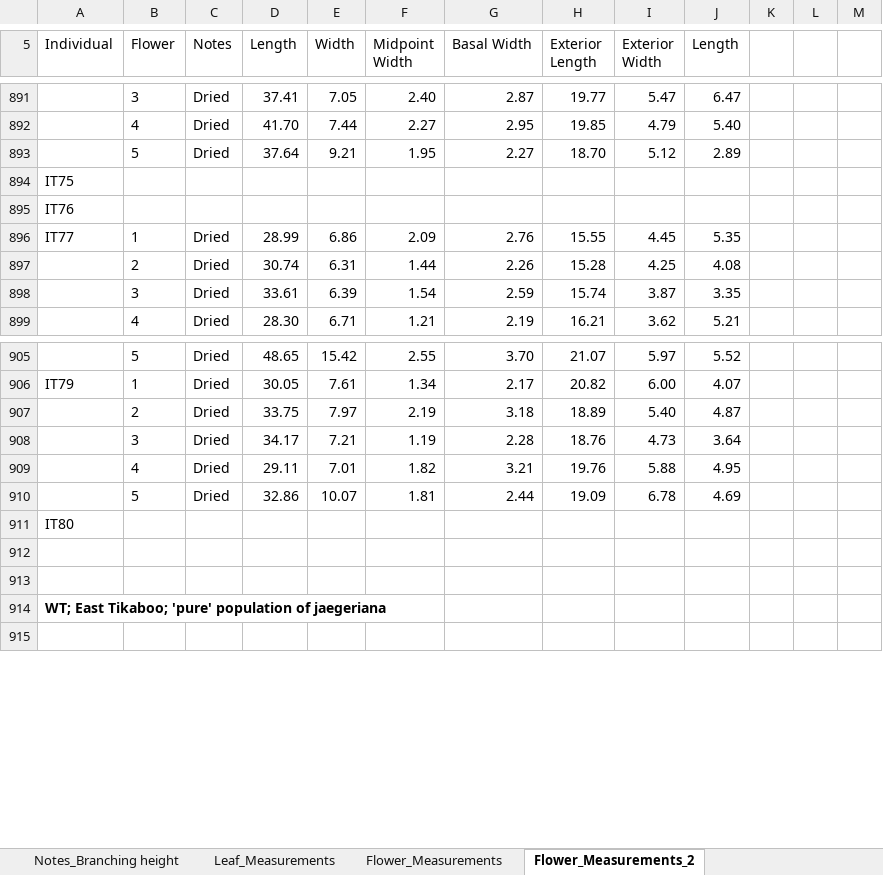
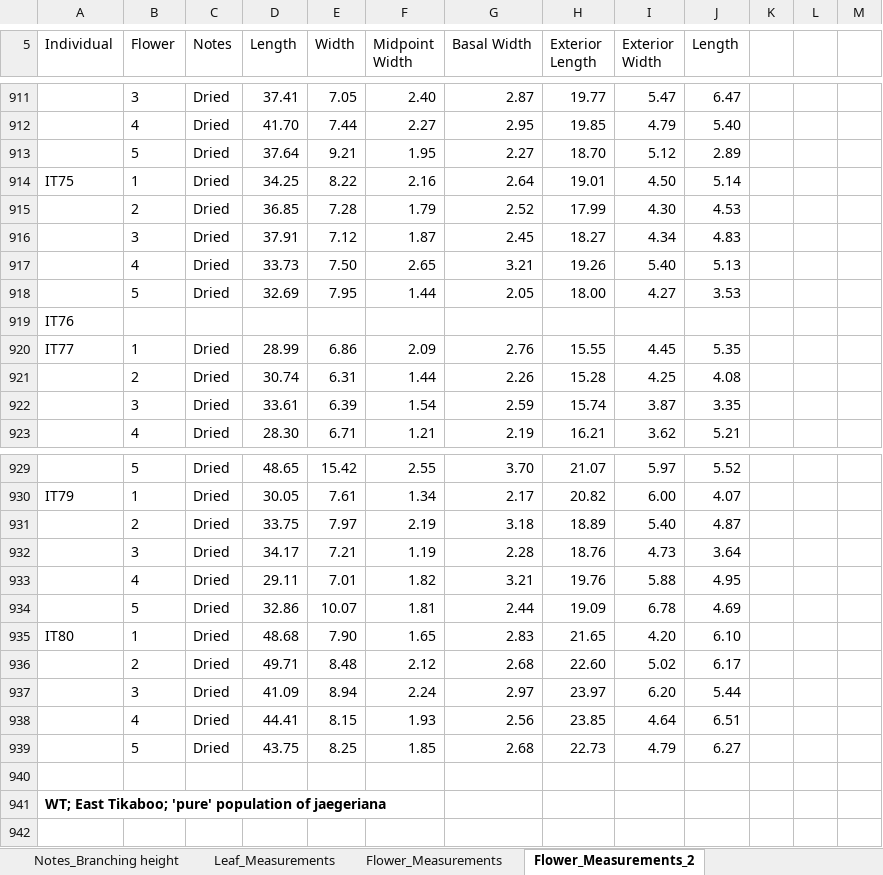
Before and after one commit to lvann/JoshuaTreeMorphology, an Excel workbook: Phenotypes_complete.xlsx, sheet Flower_Measurements_2, drawn as a sheet; only a part is shown, gaps mark what is left out; values as stored, in another font and other column widths than the file's, no borders; addresses are those after the commit; the diff covers the shown part only; the diff names each change by its address in the sheet, - before the commit and + after, or states it on an @@ line.

```diff
--- a/Phenotypes_complete.xlsx (sheet Flower_Measurements_2)
+++ b/Phenotypes_complete.xlsx (sheet Flower_Measurements_2)
-B914 (Flower): (empty)
+B914 (Flower): 1
-C914 (Notes): (empty)
+C914 (Notes): Dried
-D914 (Length): (empty)
+D914 (Length): 34.25
-E914 (Width): (empty)
+E914 (Width): 8.22
-F914 (Midpoint Width): (empty)
+F914 (Midpoint Width): 2.16
-G914 (Basal Width): (empty)
+G914 (Basal Width): 2.64
-H914 (Exterior Length): (empty)
+H914 (Exterior Length): 19.01
-I914 (Exterior Width): (empty)
+I914 (Exterior Width): 4.50
-J914 (Length): (empty)
+J914 (Length): 5.14
+row 915:  | 2 | Dried | 36.85 | 7.28 | 1.79 | 2.52 | 17.99 | 4.30 | 4.53
+row 916:  | 3 | Dried | 37.91 | 7.12 | 1.87 | 2.45 | 18.27 | 4.34 | 4.83
+row 917:  | 4 | Dried | 33.73 | 7.50 | 2.65 | 3.21 | 19.26 | 5.40 | 5.13
+row 918:  | 5 | Dried | 32.69 | 7.95 | 1.44 | 2.05 | 18.00 | 4.27 | 3.53
-B935 (Flower): (empty)
+B935 (Flower): 1
-C935 (Notes): (empty)
+C935 (Notes): Dried
-D935 (Length): (empty)
+D935 (Length): 48.68
-E935 (Width): (empty)
+E935 (Width): 7.90
-F935 (Midpoint Width): (empty)
+F935 (Midpoint Width): 1.65
-G935 (Basal Width): (empty)
+G935 (Basal Width): 2.83
-H935 (Exterior Length): (empty)
+H935 (Exterior Length): 21.65
-I935 (Exterior Width): (empty)
+I935 (Exterior Width): 4.20
-J935 (Length): (empty)
+J935 (Length): 6.10
-row 936: (empty)
+row 936:  | 2 | Dried | 49.71 | 8.48 | 2.12 | 2.68 | 22.60 | 5.02 | 6.17
+row 937:  | 3 | Dried | 41.09 | 8.94 | 2.24 | 2.97 | 23.97 | 6.20 | 5.44
+row 938:  | 4 | Dried | 44.41 | 8.15 | 1.93 | 2.56 | 23.85 | 4.64 | 6.51
+row 939:  | 5 | Dried | 43.75 | 8.25 | 1.85 | 2.68 | 22.73 | 4.79 | 6.27
```
Also changed, not shown: 20 added rows, 54 edited cells and row numbers in column A elsewhere in this sheet.
